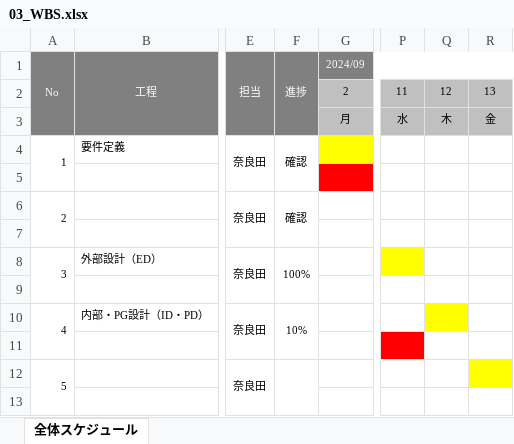
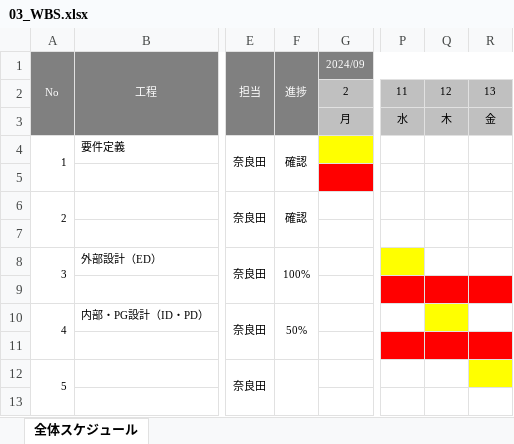
Before and after one commit to narata25/dev, an Excel workbook: 01_要件定義/03_WBS.xlsx, sheet 全体スケジュール, drawn as a sheet; only a part is shown, gaps mark what is left out; values as stored, in another font and other column widths than the file's, no borders; charts and pictures not drawn; the diff names each change by its address in the sheet, - before the commit and + after, or states it on an @@ line.

Commit message:
commit_202409131622 要件定義書、外部設計書の修正

```diff
--- a/01_要件定義/03_WBS.xlsx (sheet 全体スケジュール)
+++ b/01_要件定義/03_WBS.xlsx (sheet 全体スケジュール)
-P9:R9 fill: none
+P9:R9 fill: #FF0000
-F10 (進捗): 10%
+F10 (進捗): 50%
-Q11:R11 fill: none
+Q11:R11 fill: #FF0000
```
